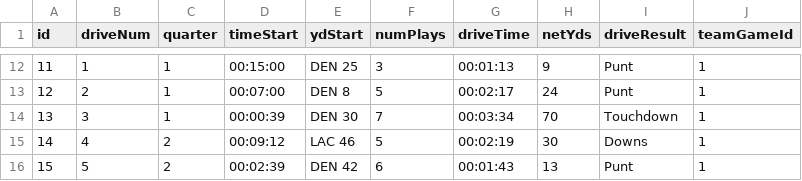
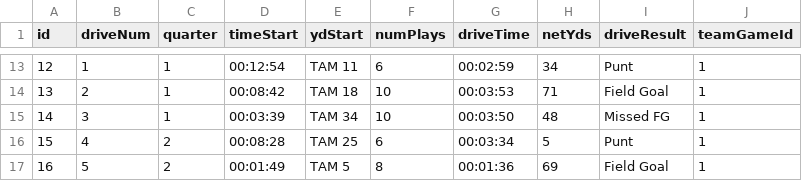
Before and after one commit to jamtbauc/nfl-scraper, a CSV file: boxscores/csv/tm_gm_drives.csv, drawn as a sheet; only a part is shown, gaps mark what is left out; addresses are those after the commit; the diff covers the shown part only; the diff names each change by its address in the sheet, - before the commit and + after, or states it on an @@ line.

```diff
--- a/boxscores/csv/tm_gm_drives.csv
+++ b/boxscores/csv/tm_gm_drives.csv
@@ column A (id) renumbered between rows 13 and 22 @@
-D13 (timeStart): 00:15:00
+D13 (timeStart): 00:12:54
-E13 (ydStart): DEN 25
+E13 (ydStart): TAM 11
-F13 (numPlays): 3
+F13 (numPlays): 6
-G13 (driveTime): 00:01:13
+G13 (driveTime): 00:02:59
-H13 (netYds): 9
+H13 (netYds): 34
-D14 (timeStart): 00:07:00
+D14 (timeStart): 00:08:42
-E14 (ydStart): DEN 8
+E14 (ydStart): TAM 18
-F14 (numPlays): 5
+F14 (numPlays): 10
-G14 (driveTime): 00:02:17
+G14 (driveTime): 00:03:53
-H14 (netYds): 24
+H14 (netYds): 71
-I14 (driveResult): Punt
+I14 (driveResult): Field Goal
-D15 (timeStart): 00:00:39
+D15 (timeStart): 00:03:39
-E15 (ydStart): DEN 30
+E15 (ydStart): TAM 34
-F15 (numPlays): 7
+F15 (numPlays): 10
-G15 (driveTime): 00:03:34
+G15 (driveTime): 00:03:50
-H15 (netYds): 70
+H15 (netYds): 48
-I15 (driveResult): Touchdown
+I15 (driveResult): Missed FG
-D16 (timeStart): 00:09:12
+D16 (timeStart): 00:08:28
-E16 (ydStart): LAC 46
+E16 (ydStart): TAM 25
-F16 (numPlays): 5
+F16 (numPlays): 6
-G16 (driveTime): 00:02:19
+G16 (driveTime): 00:03:34
-H16 (netYds): 30
+H16 (netYds): 5
-I16 (driveResult): Downs
+I16 (driveResult): Punt
-D17 (timeStart): 00:02:39
+D17 (timeStart): 00:01:49
-E17 (ydStart): DEN 42
+E17 (ydStart): TAM 5
-F17 (numPlays): 6
+F17 (numPlays): 8
-G17 (driveTime): 00:01:43
+G17 (driveTime): 00:01:36
-H17 (netYds): 13
+H17 (netYds): 69
-I17 (driveResult): Punt
+I17 (driveResult): Field Goal
```
Also changed, not shown: 2 added rows and 82 edited cells elsewhere in this file, boxscores/csv/play_by_plays.csv, boxscores/csv/player_gm_snaps.csv, 11 other files.
